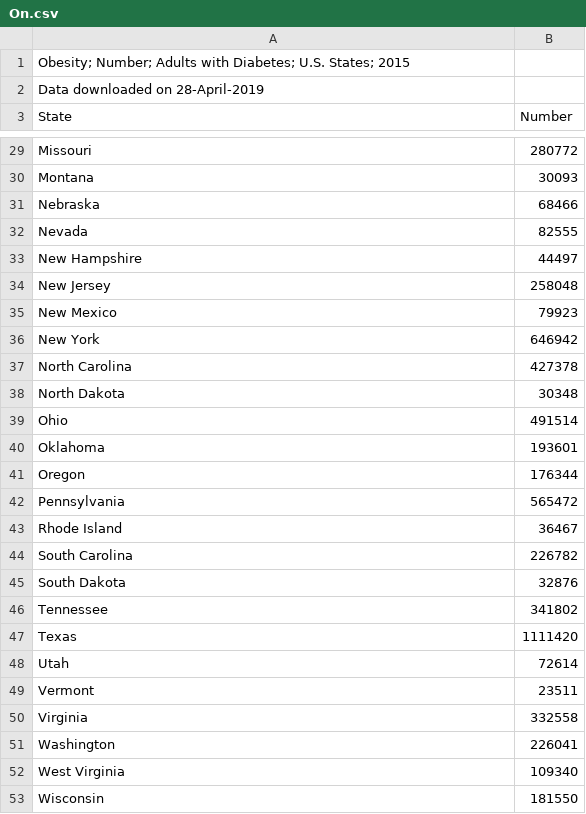
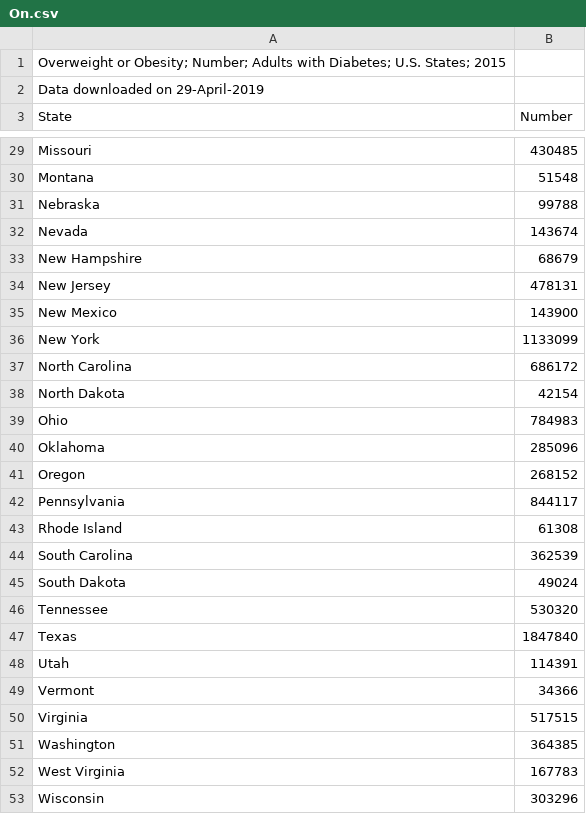
Before and after one commit to XinyiChenJ/Graphics_Final, a CSV file: data(raw)/On.csv, drawn as a sheet; only a part is shown, gaps mark what is left out; the diff covers the shown part only; the diff names each change by its address in the sheet, - before the commit and + after, or states it on an @@ line.

```diff
--- a/data(raw)/On.csv
+++ b/data(raw)/On.csv
-A1 (State): Obesity; Number;…
+A1 (State): Overweight or Obesity; Number;…
-A2 (State): Data downloaded on 28-April-2019
+A2 (State): Data downloaded on 29-April-2019
-B29 (Number): 280772
+B29 (Number): 430485
-B30 (Number): 30093
+B30 (Number): 51548
-B31 (Number): 68466
+B31 (Number): 99788
-B32 (Number): 82555
+B32 (Number): 143674
-B33 (Number): 44497
+B33 (Number): 68679
-B34 (Number): 258048
+B34 (Number): 478131
-B35 (Number): 79923
+B35 (Number): 143900
-B36 (Number): 646942
+B36 (Number): 1133099
-B37 (Number): 427378
+B37 (Number): 686172
-B38 (Number): 30348
+B38 (Number): 42154
-B39 (Number): 491514
+B39 (Number): 784983
-B40 (Number): 193601
+B40 (Number): 285096
-B41 (Number): 176344
+B41 (Number): 268152
-B42 (Number): 565472
+B42 (Number): 844117
-B43 (Number): 36467
+B43 (Number): 61308
-B44 (Number): 226782
+B44 (Number): 362539
-B45 (Number): 32876
+B45 (Number): 49024
-B46 (Number): 341802
+B46 (Number): 530320
-B47 (Number): 1111420
+B47 (Number): 1847840
-B48 (Number): 72614
+B48 (Number): 114391
-B49 (Number): 23511
+B49 (Number): 34366
-B50 (Number): 332558
+B50 (Number): 517515
-B51 (Number): 226041
+B51 (Number): 364385
-B52 (Number): 109340
+B52 (Number): 167783
-B53 (Number): 181550
+B53 (Number): 303296
```
Also changed, not shown: 28 edited cells elsewhere in this file, data(raw)/Op.csv, 2 other files.
